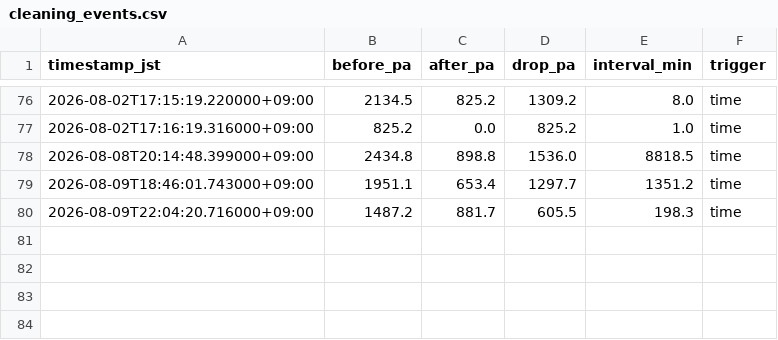
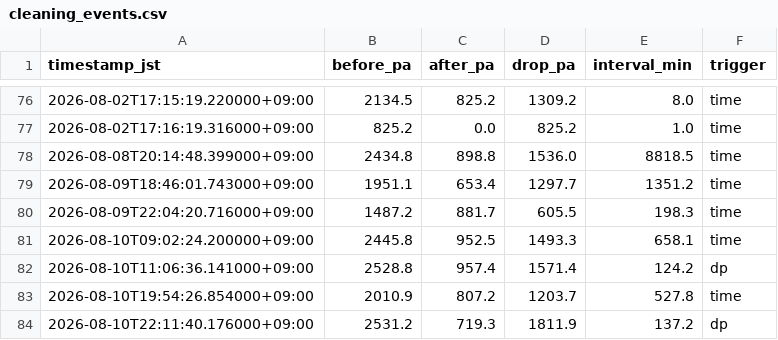
Before and after one commit to choppaman79/volter, a CSV file: data/cleaning_events.csv, drawn as a sheet; only a part is shown, gaps mark what is left out.

```diff
--- a/data/cleaning_events.csv
+++ b/data/cleaning_events.csv
@@ -80 +80,5 @@ timestamp_jst,before_pa,after_pa,drop_pa,interval_min,trigger
 2026-08-09T22:04:20.716000+09:00,1487.2,881.7,605.5,198.3,time
+2026-08-10T09:02:24.200000+09:00,2445.8,952.5,1493.3,658.1,time
+2026-08-10T11:06:36.141000+09:00,2528.8,957.4,1571.4,124.2,dp
+2026-08-10T19:54:26.854000+09:00,2010.9,807.2,1203.7,527.8,time
+2026-08-10T22:11:40.176000+09:00,2531.2,719.3,1811.9,137.2,dp
```
Also changed, not shown: data/daily_log.csv, 2 other files.
